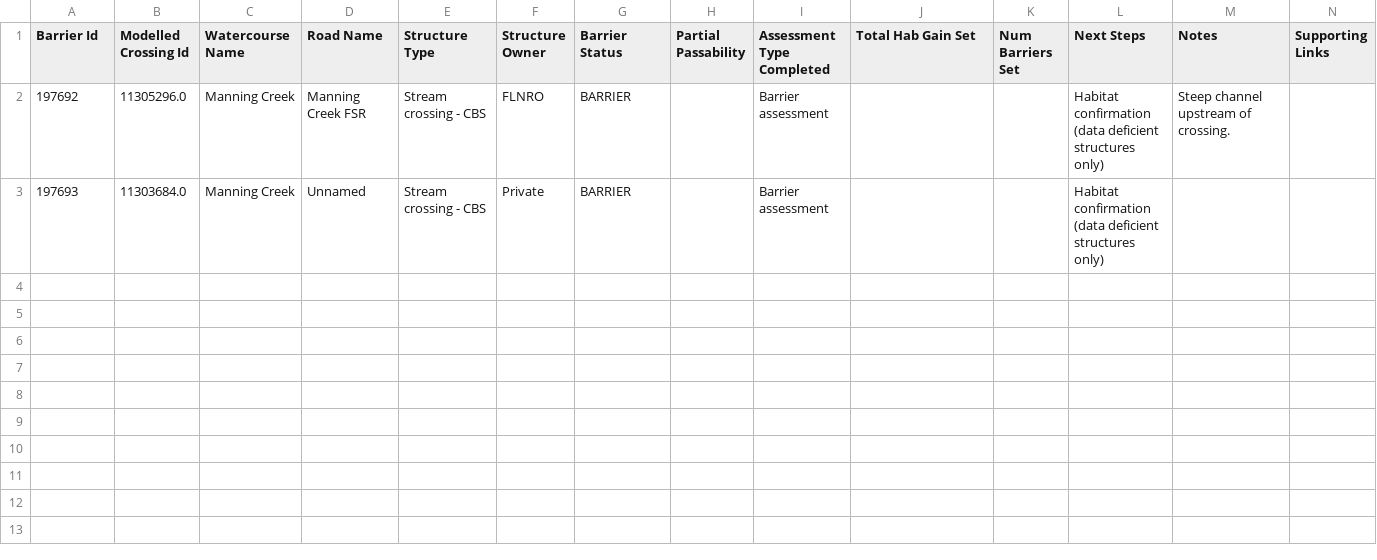
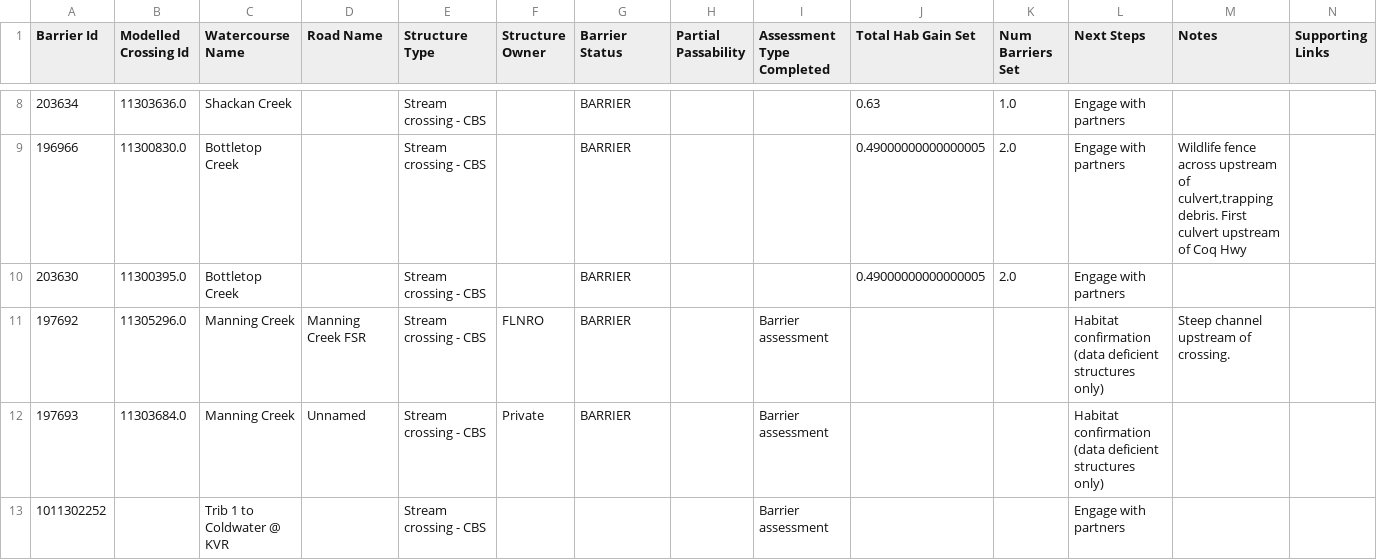
Before and after one commit to Canadian-Wildlife-Federation/lower-nicola-wcrp, a CSV file: content/data/assessed_strucDD.csv, drawn as a sheet; only a part is shown, gaps mark what is left out; the diff covers the shown part only.

```diff
--- a/content/data/assessed_strucDD.csv
+++ b/content/data/assessed_strucDD.csv
@@ -2,2 +8,6 @@ Barrier Id,Modelled Crossing Id,Watercourse Name,Road Name,Structure Type,Struct
+203634,11303636.0,Shackan Creek,,Stream crossing - CBS,,BARRIER,,,0.63,1.0,Engage with partners,,
+196966,11300830.0,Bottletop Creek,,Stream crossing - CBS,,BARRIER,,,0.49000000000000005,2.0,Engage with partners,"Wildlife fence across upstream of culvert,trapping debris. First culvert upstream of Coq Hwy",
+203630,11300395.0,Bottletop Creek,,Stream crossing - CBS,,BARRIER,,,0.49000000000000005,2.0,Engage with partners,,
 197692,11305296.0,Manning Creek,Manning Creek FSR,Stream crossing - CBS,FLNRO,BARRIER,,Barrier assessment,,,Habitat confirmation (data deficient structures only),Steep channel upstream of crossing. ,
 197693,11303684.0,Manning Creek,Unnamed,Stream crossing - CBS,Private,BARRIER,,Barrier assessment,,,Habitat confirmation (data deficient structures only),,
+1011302252,,Trib 1 to Coldwater @ KVR,,Stream crossing - CBS,,,,Barrier assessment,,,Engage with partners,,
```
Also changed, not shown: 6 added rows elsewhere in this file, content/data/confirmed_barriers.csv, content/data/excluded_structures.csv, 45 other files.
